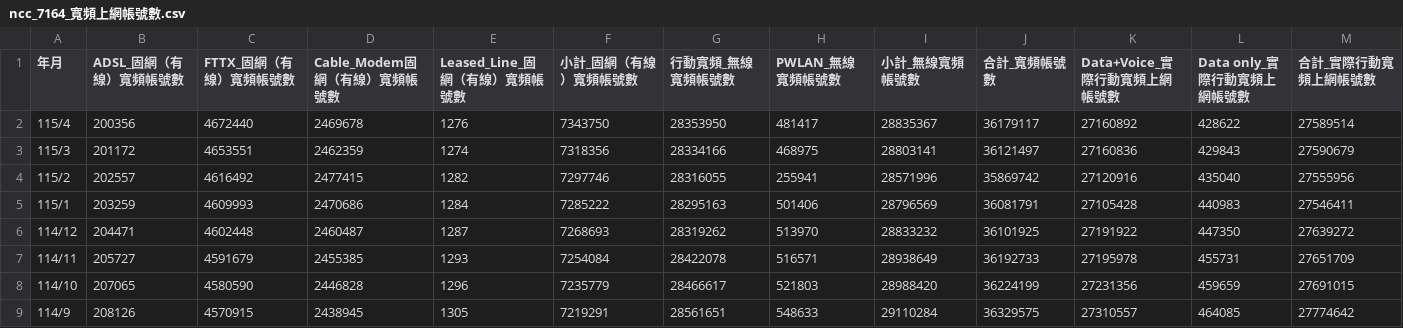
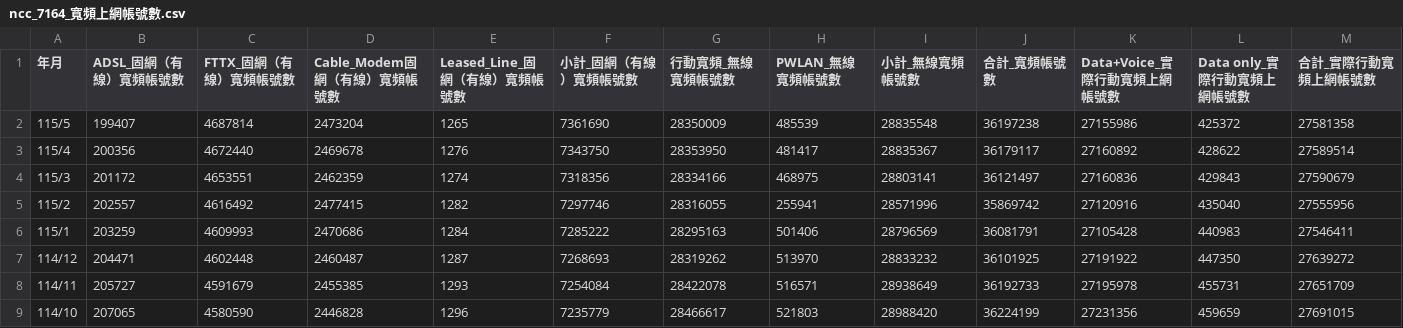
Before and after one commit to Raymond-Chen-das/broadband-dashboard, a CSV file: data/raw/ncc_7164_寬頻上網帳號數.csv, drawn as a sheet; only a part is shown; the shorter side is filled out with more unchanged rows.

```diff
--- a/data/raw/ncc_7164_寬頻上網帳號數.csv
+++ b/data/raw/ncc_7164_寬頻上網帳號數.csv
@@ -1,2 +1,3 @@
 年月,ADSL_固網（有線）寬頻帳號數,FTTX_固網（有線）寬頻帳號數,Cable_Modem固網（有線）寬頻帳號數,Leased_Line_固網（有線）寬頻帳號數,小計_固網（有線）寬頻帳號數,行動寬頻_無線寬頻帳號數,PWLAN_無線寬頻帳號數,小計_無線寬頻帳號數,合計_寬頻帳號數,Data+Voice_實際行動寬頻上網帳號數,Data only_實際行動寬頻上網帳號數,合計_實際行動寬頻上網帳號數
+115/5,199407,4687814,2473204,1265,7361690,28350009,485539,28835548,36197238,27155986,425372,27581358
 115/4,200356,4672440,2469678,1276,7343750,28353950,481417,28835367,36179117,27160892,428622,27589514
```
